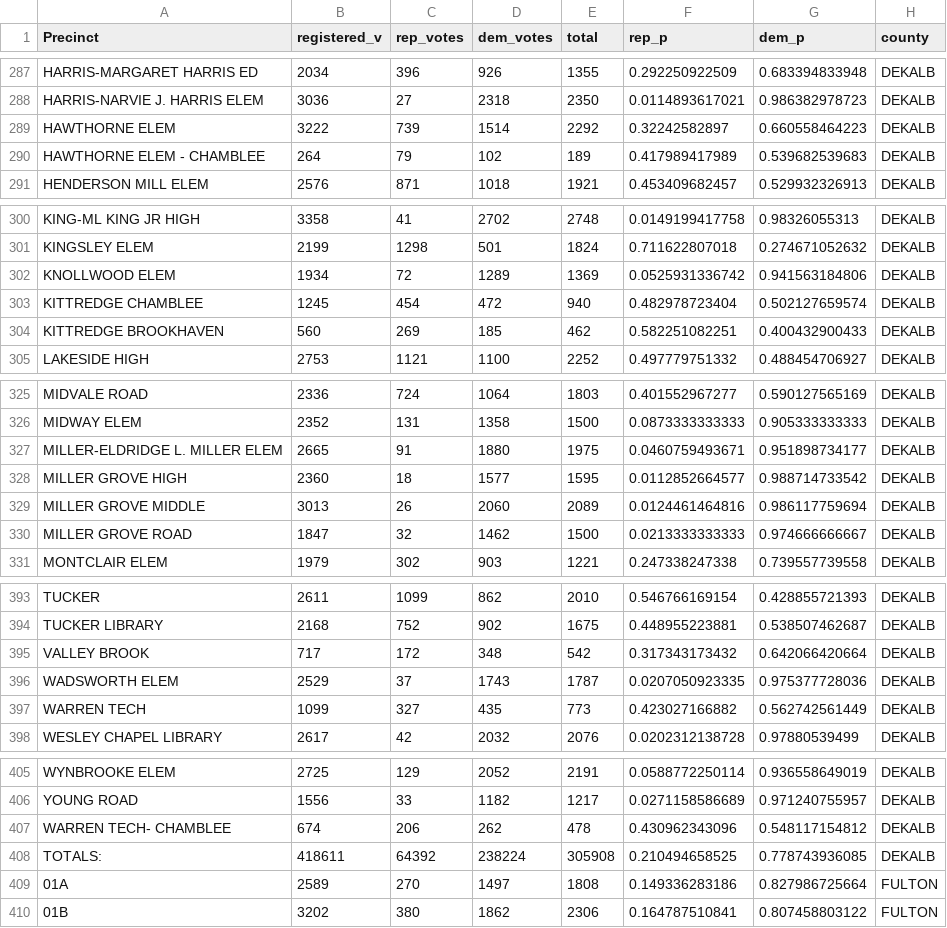
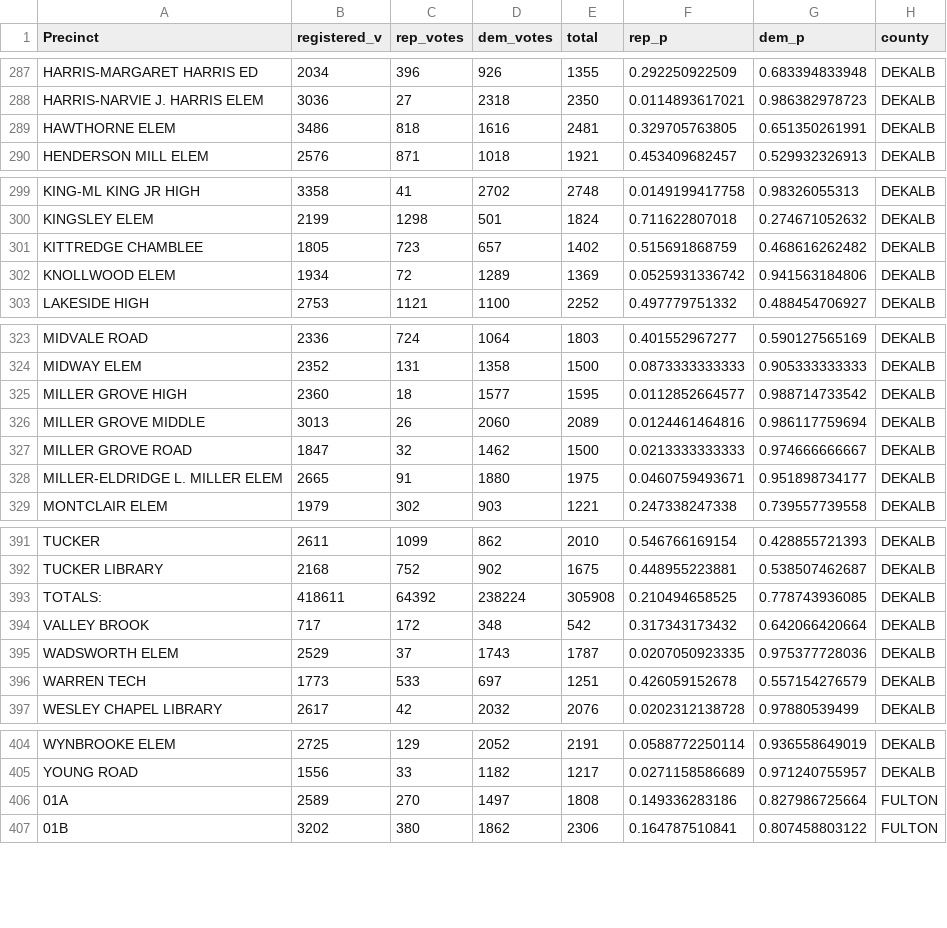
Before and after one commit to NewsappAJC/precinct-election-map, a CSV file: data_cleaning/2012/votes_concat.csv, drawn as a sheet; only a part is shown, gaps mark what is left out; removed rows and columns are numbered as before the commit, all else as after; the diff names each change by its address in the sheet, - before the commit and + after, or states it on an @@ line.

```diff
--- a/data_cleaning/2012/votes_concat.csv
+++ b/data_cleaning/2012/votes_concat.csv
-B289 (registered_v): 3222
+B289 (registered_v): 3486
-C289 (rep_votes): 739
+C289 (rep_votes): 818
-D289 (dem_votes): 1514
+D289 (dem_votes): 1616
-E289 (total): 2292
+E289 (total): 2481
-F289 (rep_p): 0.32242582897
+F289 (rep_p): 0.329705763805
-G289 (dem_p): 0.660558464223
+G289 (dem_p): 0.651350261991
-row 290: HAWTHORNE ELEM - CHAMBLEE | 264 | 79 | 102 | 189 | 0.417989417989 | 0.539682539683 | DEKALB
+row 301: KITTREDGE CHAMBLEE | 1805 | 723 | 657 | 1402 | 0.515691868759 | 0.468616262482 | DEKALB
-row 303: KITTREDGE CHAMBLEE | 1245 | 454 | 472 | 940 | 0.482978723404 | 0.502127659574 | DEKALB
-row 304: KITTREDGE BROOKHAVEN | 560 | 269 | 185 | 462 | 0.582251082251 | 0.400432900433 | DEKALB
@@ row 327 moved to row 328: MILLER-ELDRIDGE L. MILLER ELEM @@
@@ row 408 moved to row 393: TOTALS: @@
-B396 (registered_v): 1099
+B396 (registered_v): 1773
-C396 (rep_votes): 327
+C396 (rep_votes): 533
-D396 (dem_votes): 435
+D396 (dem_votes): 697
-E396 (total): 773
+E396 (total): 1251
-F396 (rep_p): 0.423027166882
+F396 (rep_p): 0.426059152678
-G396 (dem_p): 0.562742561449
+G396 (dem_p): 0.557154276579
-row 407: WARREN TECH- CHAMBLEE | 674 | 206 | 262 | 478 | 0.430962343096 | 0.548117154812 | DEKALB
```
Also changed, not shown: data_cleaning/2012/precinct_results/dekalb.csv, data_cleaning/2012/unmerged.csv, 54 other files.
